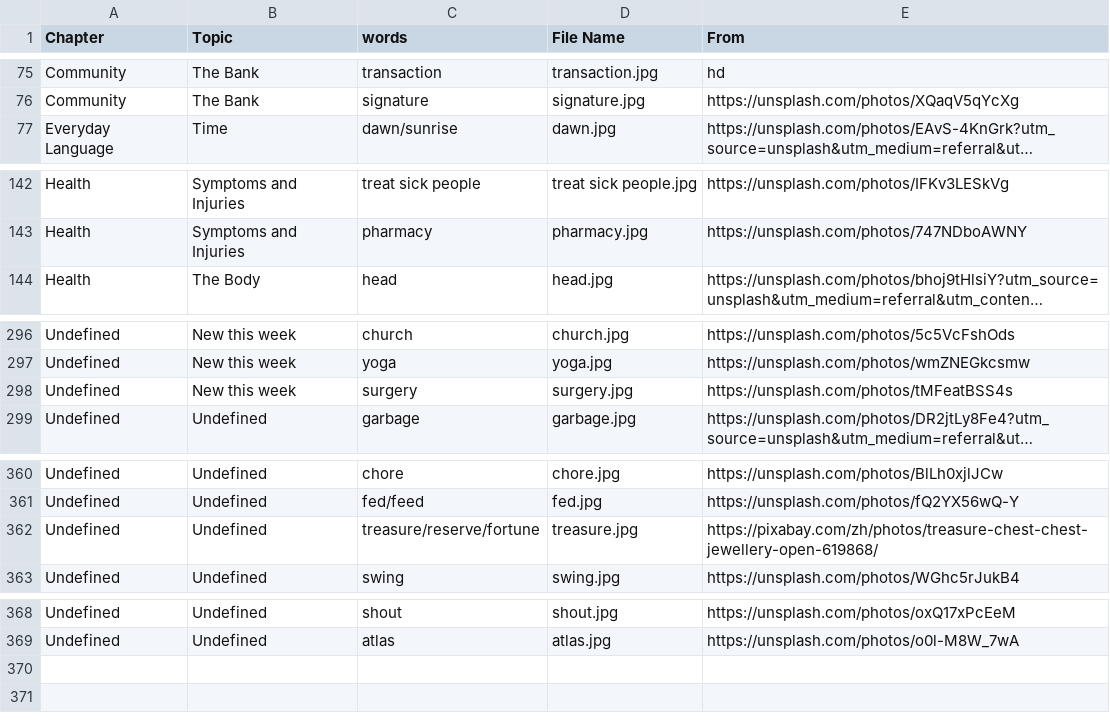
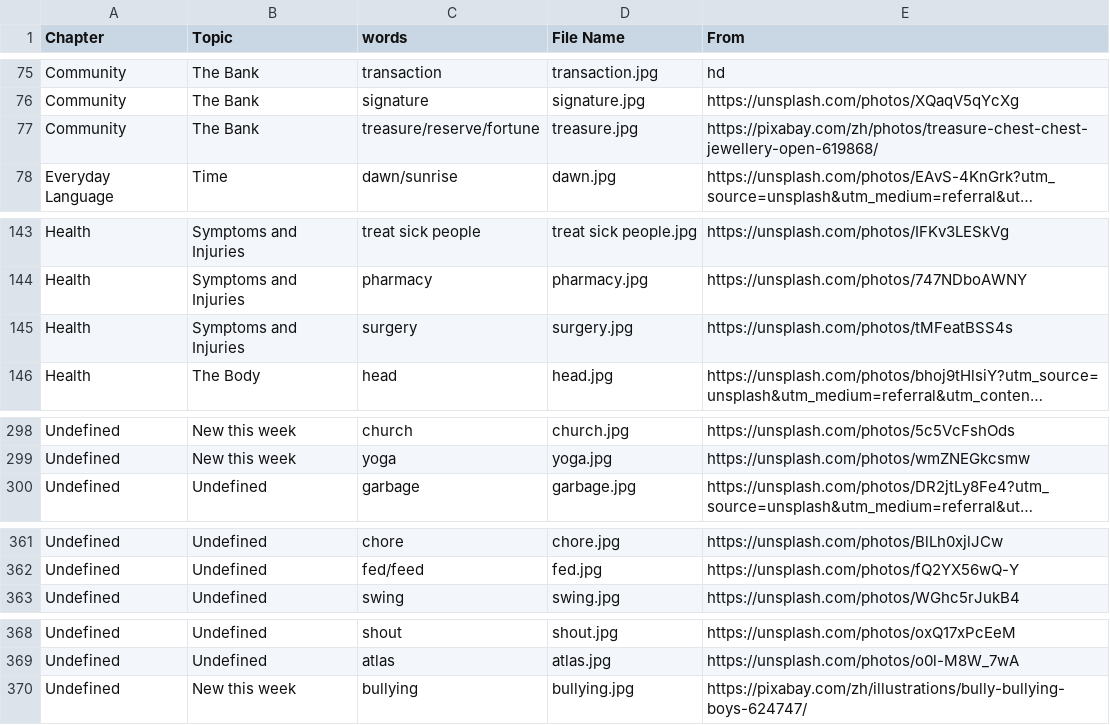
Before and after one commit to HDCodePractice/EnglishHelper, a CSV file: res/picture.csv, drawn as a sheet; only a part is shown, gaps mark what is left out; long unchanged cells end in …; removed rows and columns are numbered as before the commit, all else as after; the diff names each change by its address in the sheet, - before the commit and + after, or states it on an @@ line.

```diff
--- a/res/picture.csv
+++ b/res/picture.csv
+row 77: Community | The Bank | treasure/reserve/fortune | treasure.jpg | https://pixabay.com/zh/photos/treasure-chest-chest-jewellery-open-619868/
+row 145: Health | Symptoms and Injuries | surgery | surgery.jpg | https://unsplash.com/photos/tMFeatBSS4s
-row 298: Undefined | New this week | surgery | surgery.jpg | https://unsplash.com/photos/tMFeatBSS4s
-row 362: Undefined | Undefined | treasure/reserve/fortune | treasure.jpg | https://pixabay.com/zh/photos/treasure-chest-chest-jewellery-open-619868/
+row 370: Undefined | New this week | bullying | bullying.jpg | https://pixabay.com/zh/illustrations/bully-bullying-boys-624747/
```
Also changed, not shown: 5 other files.
